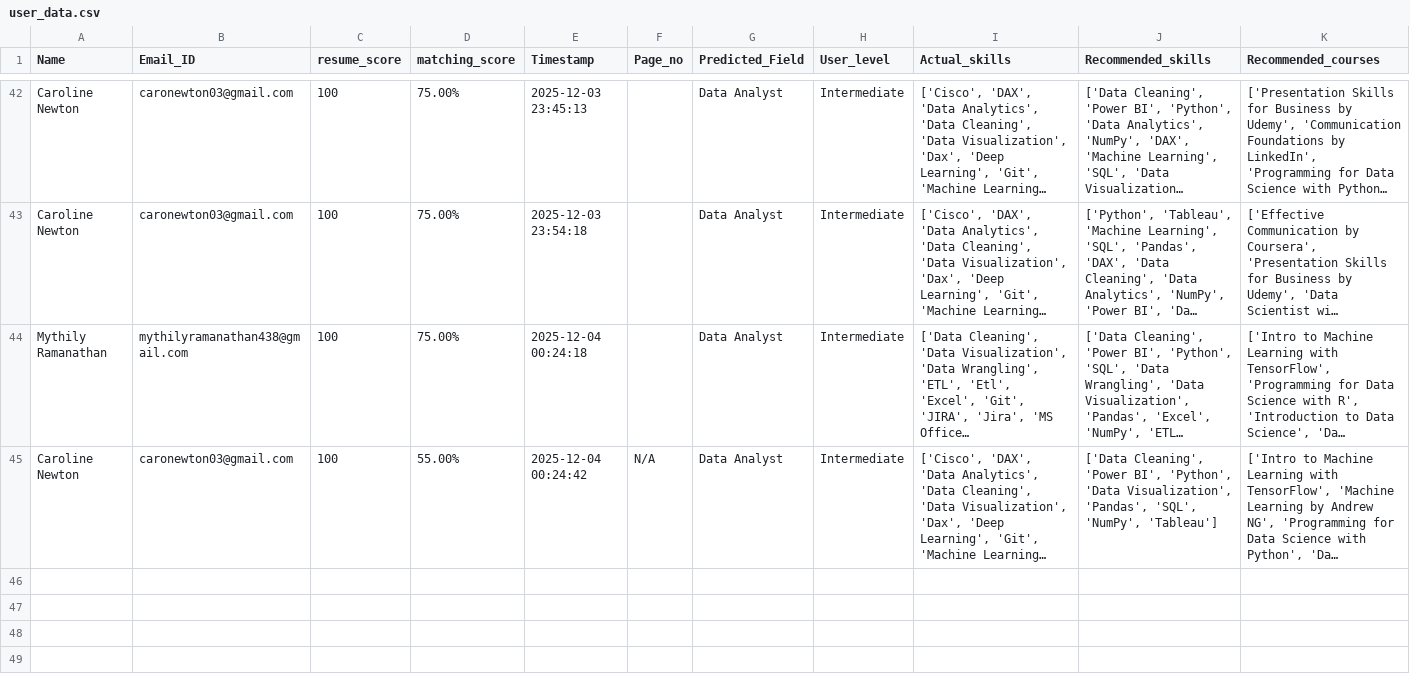
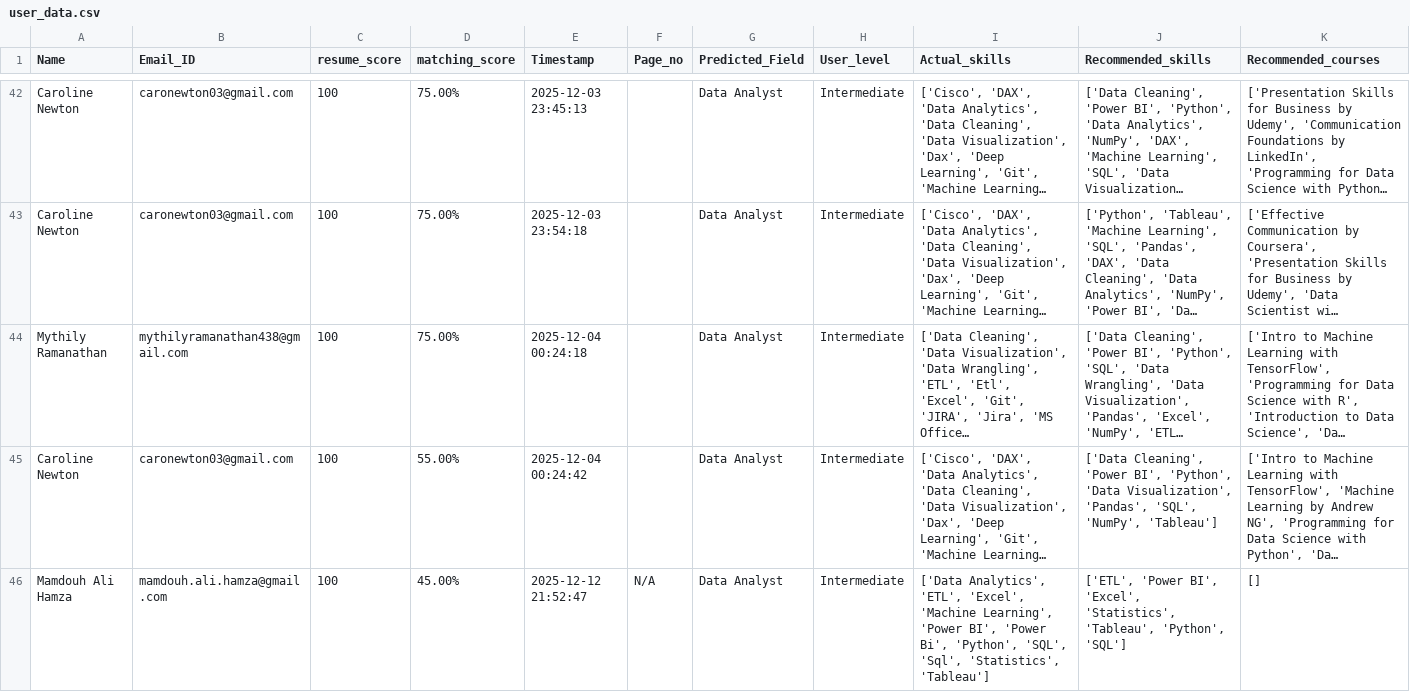
Before and after one commit to carolinenewton03/cmse830_fds, a CSV file: user_data.csv, drawn as a sheet; only a part is shown, gaps mark what is left out; long unchanged cells end in …; the diff names each change by its address in the sheet, - before the commit and + after, or states it on an @@ line.

```diff
--- a/user_data.csv
+++ b/user_data.csv
-F45 (Page_no): N/A
+F45 (Page_no): (empty)
+row 46: Mamdouh Ali Hamza | mamdouh.ali.hamza@gmail.com | 100 | 45.00% | 2025-12-12 21:52:47 | N/A | Data Analyst | Intermediate | ['Data Analytics', 'ETL', 'Excel', 'Machine Learning', 'Power BI', 'Power Bi', 'Python', 'SQL', 'Sql', 'Statistics', 'Tableau'] | ['ETL', 'Power BI', 'Excel', 'Statistics', 'Tableau', 'Python', 'SQL'] | []
```
Also changed, not shown: 2 other files.
